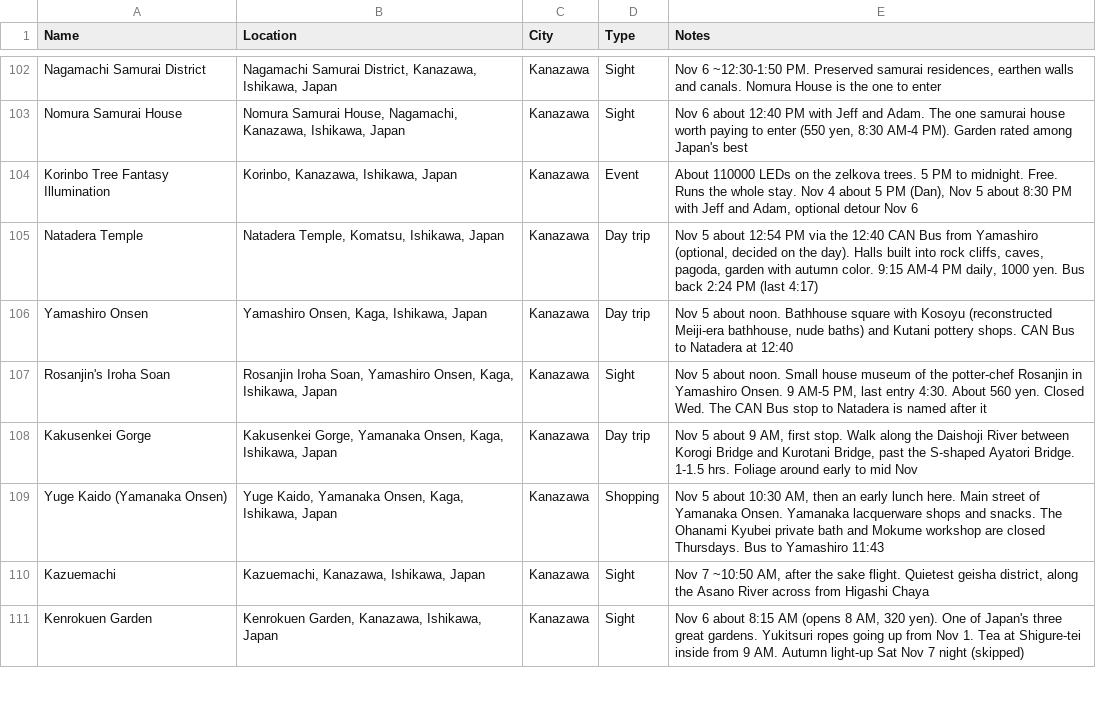
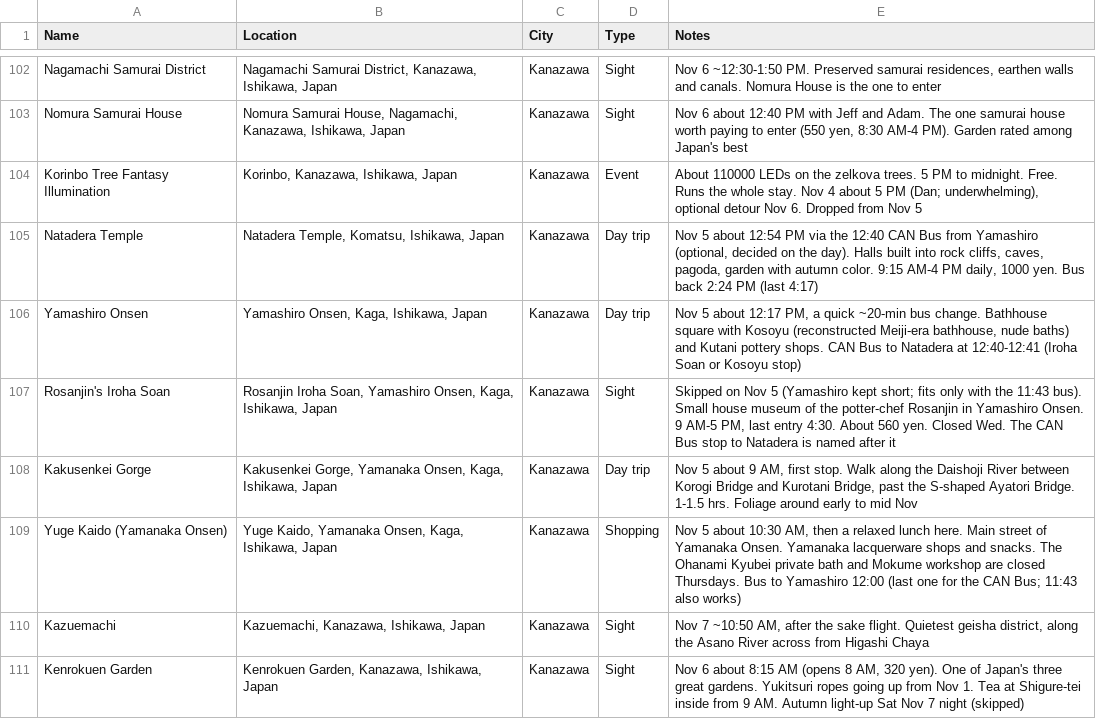
Before and after one commit to dschonhardt/travel, a CSV file: Japan/map-layers/sights.csv, drawn as a sheet; only a part is shown, gaps mark what is left out.

```diff
--- a/Japan/map-layers/sights.csv
+++ b/Japan/map-layers/sights.csv
@@ -103,8 +103,8 @@ Nagamachi Samurai District,"Nagamachi Samurai District, Kanazawa, Ishikawa, Japa
 Nomura Samurai House,"Nomura Samurai House, Nagamachi, Kanazawa, Ishikawa, Japan",Kanazawa,Sight,"Nov 6 about 12:40 PM with Jeff and Adam. The one samurai house worth paying to enter (550 yen, 8:30 AM-4 PM). Garden rated among Japan's best"
-Korinbo Tree Fantasy Illumination,"Korinbo, Kanazawa, Ishikawa, Japan",Kanazawa,Event,"About 110000 LEDs on the zelkova trees. 5 PM to midnight. Free. Runs the whole stay. Nov 4 about 5 PM (Dan), Nov 5 about 8:30 PM with Jeff and Adam, optional detour Nov 6"
+Korinbo Tree Fantasy Illumination,"Korinbo, Kanazawa, Ishikawa, Japan",Kanazawa,Event,"About 110000 LEDs on the zelkova trees. 5 PM to midnight. Free. Runs the whole stay. Nov 4 about 5 PM (Dan; underwhelming), optional detour Nov 6. Dropped from Nov 5"
 Natadera Temple,"Natadera Temple, Komatsu, Ishikawa, Japan",Kanazawa,Day trip,"Nov 5 about 12:54 PM via the 12:40 CAN Bus from Yamashiro (optional, decided on the day). Halls built into rock cliffs, caves, pagoda, garden with autumn color. 9:15 AM-4 PM daily, 1000 yen. Bus back 2:24 PM (last 4:17)"
-Yamashiro Onsen,"Yamashiro Onsen, Kaga, Ishikawa, Japan",Kanazawa,Day trip,"Nov 5 about noon. Bathhouse square with Kosoyu (reconstructed Meiji-era bathhouse, nude baths) and Kutani pottery shops. CAN Bus to Natadera at 12:40"
-Rosanjin's Iroha Soan,"Rosanjin Iroha Soan, Yamashiro Onsen, Kaga, Ishikawa, Japan",Kanazawa,Sight,"Nov 5 about noon. Small house museum of the potter-chef Rosanjin in Yamashiro Onsen. 9 AM-5 PM, last entry 4:30. About 560 yen. Closed Wed. The CAN Bus stop to Natadera is named after it"
+Yamashiro Onsen,"Yamashiro Onsen, Kaga, Ishikawa, Japan",Kanazawa,Day trip,"Nov 5 about 12:17 PM, a quick ~20-min bus change. Bathhouse square with Kosoyu (reconstructed Meiji-era bathhouse, nude baths) and Kutani pottery shops. CAN Bus to Natadera at 12:40-12:41 (Iroha Soan or Kosoyu stop)"
+Rosanjin's Iroha Soan,"Rosanjin Iroha Soan, Yamashiro Onsen, Kaga, Ishikawa, Japan",Kanazawa,Sight,"Skipped on Nov 5 (Yamashiro kept short; fits only with the 11:43 bus). Small house museum of the potter-chef Rosanjin in Yamashiro Onsen. 9 AM-5 PM, last entry 4:30. About 560 yen. Closed Wed. The CAN Bus stop to Natadera is named after it"
 Kakusenkei Gorge,"Kakusenkei Gorge, Yamanaka Onsen, Kaga, Ishikawa, Japan",Kanazawa,Day trip,"Nov 5 about 9 AM, first stop. Walk along the Daishoji River between Korogi Bridge and Kurotani Bridge, past the S-shaped Ayatori Bridge. 1-1.5 hrs. Foliage around early to mid Nov"
-Yuge Kaido (Yamanaka Onsen),"Yuge Kaido, Yamanaka Onsen, Kaga, Ishikawa, Japan",Kanazawa,Shopping,"Nov 5 about 10:30 AM, then an early lunch here. Main street of Yamanaka Onsen. Yamanaka lacquerware shops and snacks. The Ohanami Kyubei private bath and Mokume workshop are closed Thursdays. Bus to Yamashiro 11:43"
+Yuge Kaido (Yamanaka Onsen),"Yuge Kaido, Yamanaka Onsen, Kaga, Ishikawa, Japan",Kanazawa,Shopping,"Nov 5 about 10:30 AM, then a relaxed lunch here. Main street of Yamanaka Onsen. Yamanaka lacquerware shops and snacks. The Ohanami Kyubei private bath and Mokume workshop are closed Thursdays. Bus to Yamashiro 12:00 (last one for the CAN Bus; 11:43 also works)"
 Kazuemachi,"Kazuemachi, Kanazawa, Ishikawa, Japan",Kanazawa,Sight,"Nov 7 ~10:50 AM, after the sake flight. Quietest geisha district, along the Asano River across from Higashi Chaya"
```
Also changed, not shown: Japan/map-layers/alcohol-and-bars.csv, 4 other files.
